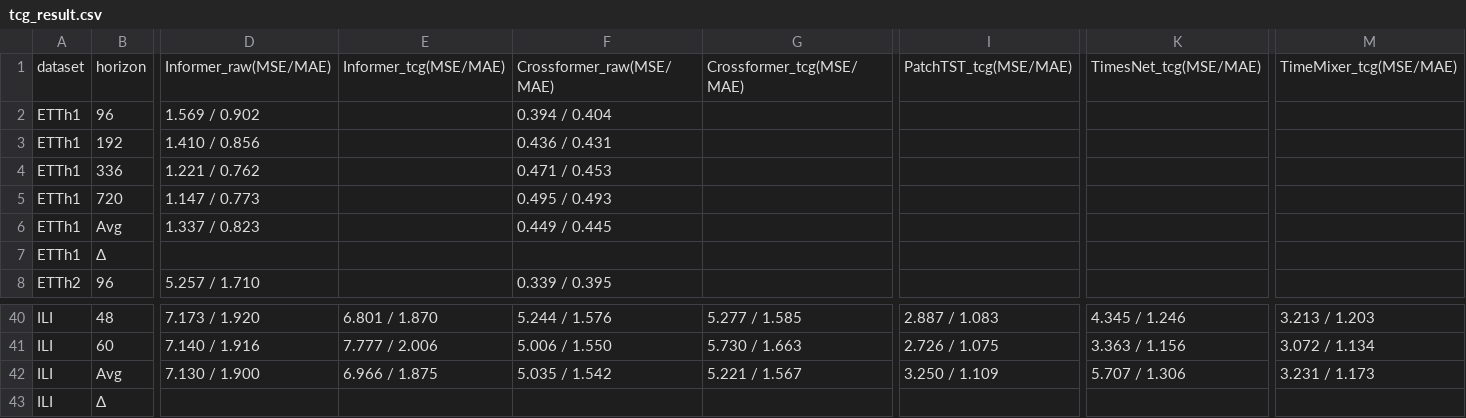
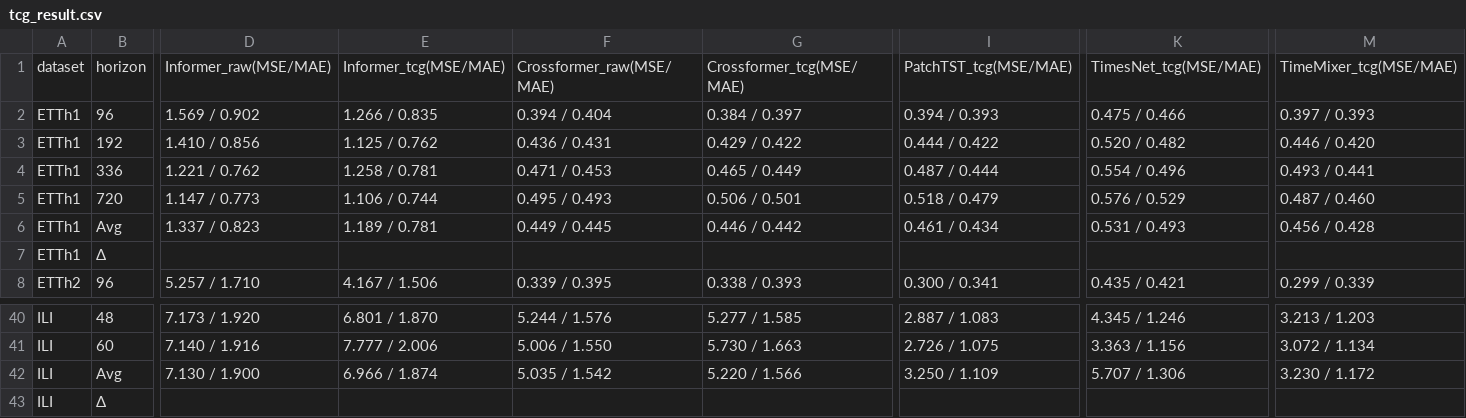
Before and after one commit to siruzhong/TCG, a CSV file: tcg_result.csv, drawn as a sheet; only a part is shown, gaps mark what is left out; the diff covers the shown part only; the diff names each change by its address in the sheet, - before the commit and + after, or states it on an @@ line.

```diff
--- a/tcg_result.csv
+++ b/tcg_result.csv
-E2: (empty)
+E2: 1.266 / 0.835
-G2: (empty)
+G2: 0.384 / 0.397
-I2: (empty)
+I2: 0.394 / 0.393
-K2: (empty)
+K2: 0.475 / 0.466
-M2: (empty)
+M2: 0.397 / 0.393
-E3: (empty)
+E3: 1.125 / 0.762
-G3: (empty)
+G3: 0.429 / 0.422
-I3: (empty)
+I3: 0.444 / 0.422
-K3: (empty)
+K3: 0.520 / 0.482
-M3: (empty)
+M3: 0.446 / 0.420
-E4: (empty)
+E4: 1.258 / 0.781
-G4: (empty)
+G4: 0.465 / 0.449
-I4: (empty)
+I4: 0.487 / 0.444
-K4: (empty)
+K4: 0.554 / 0.496
-M4: (empty)
+M4: 0.493 / 0.441
-E5: (empty)
+E5: 1.106 / 0.744
-G5: (empty)
+G5: 0.506 / 0.501
-I5: (empty)
+I5: 0.518 / 0.479
-K5: (empty)
+K5: 0.576 / 0.529
-M5: (empty)
+M5: 0.487 / 0.460
-E6: (empty)
+E6: 1.189 / 0.781
-G6: (empty)
+G6: 0.446 / 0.442
-I6: (empty)
+I6: 0.461 / 0.434
-K6: (empty)
+K6: 0.531 / 0.493
-M6: (empty)
+M6: 0.456 / 0.428
-E8: (empty)
+E8: 4.167 / 1.506
-G8: (empty)
+G8: 0.338 / 0.393
-I8: (empty)
+I8: 0.300 / 0.341
-K8: (empty)
+K8: 0.435 / 0.421
-M8: (empty)
+M8: 0.299 / 0.339
-E42: 6.966 / 1.875
+E42: 6.966 / 1.874
-G42: 5.221 / 1.567
+G42: 5.220 / 1.566
-M42: 3.231 / 1.173
+M42: 3.230 / 1.172
```
Also changed, not shown: 20 edited cells elsewhere in this file, 10 other files.
